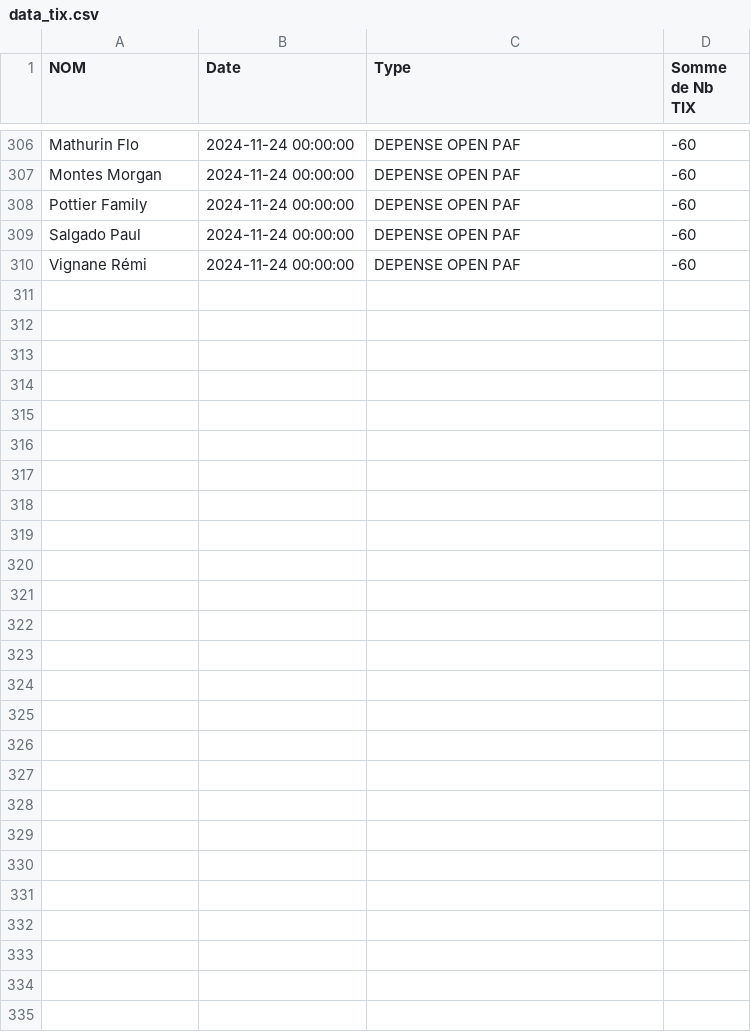
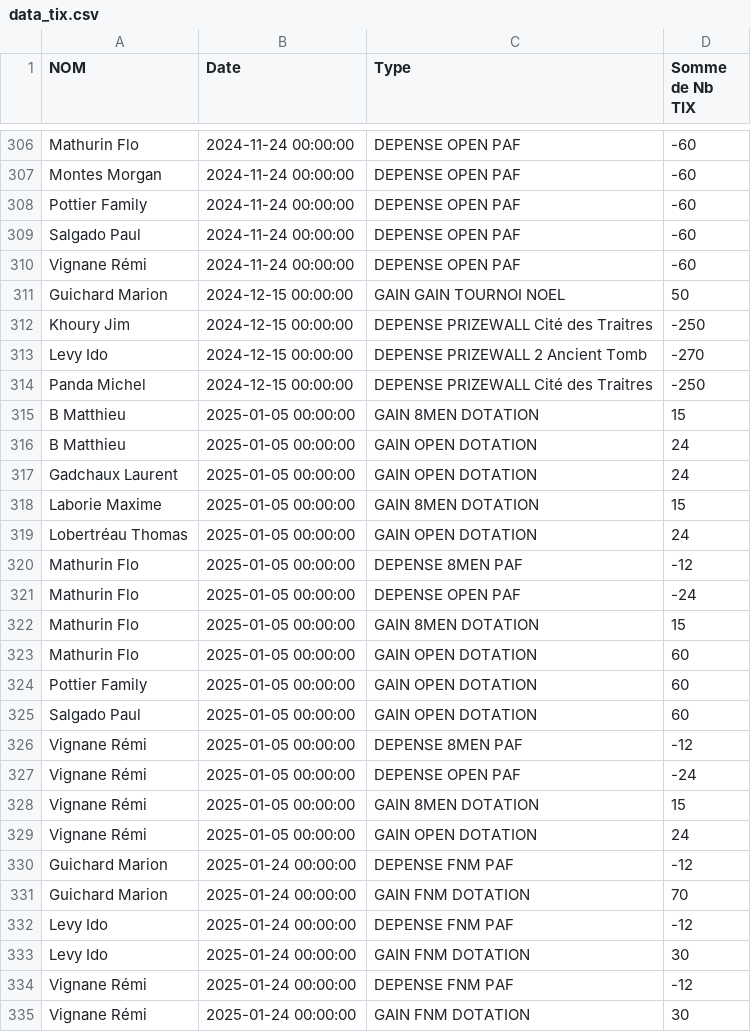
Before and after one commit to xennio29/MCB, a CSV file: src/assets/data_tix.csv, drawn as a sheet; only a part is shown, gaps mark what is left out; the diff names each change by its address in the sheet, - before the commit and + after, or states it on an @@ line.

```diff
--- a/src/assets/data_tix.csv
+++ b/src/assets/data_tix.csv
+row 311: Guichard Marion | 2024-12-15 00:00:00 | GAIN GAIN TOURNOI NOEL | 50
+row 312: Khoury Jim | 2024-12-15 00:00:00 | DEPENSE PRIZEWALL Cité des Traitres | -250
+row 313: Levy Ido | 2024-12-15 00:00:00 | DEPENSE PRIZEWALL 2 Ancient Tomb | -270
+row 314: Panda Michel | 2024-12-15 00:00:00 | DEPENSE PRIZEWALL Cité des Traitres | -250
+row 315: B Matthieu | 2025-01-05 00:00:00 | GAIN 8MEN DOTATION | 15
+row 316: B Matthieu | 2025-01-05 00:00:00 | GAIN OPEN DOTATION | 24
+row 317: Gadchaux Laurent | 2025-01-05 00:00:00 | GAIN OPEN DOTATION | 24
+row 318: Laborie Maxime | 2025-01-05 00:00:00 | GAIN 8MEN DOTATION | 15
+row 319: Lobertréau Thomas | 2025-01-05 00:00:00 | GAIN OPEN DOTATION | 24
+row 320: Mathurin Flo | 2025-01-05 00:00:00 | DEPENSE 8MEN PAF | -12
+row 321: Mathurin Flo | 2025-01-05 00:00:00 | DEPENSE OPEN PAF | -24
+row 322: Mathurin Flo | 2025-01-05 00:00:00 | GAIN 8MEN DOTATION | 15
+row 323: Mathurin Flo | 2025-01-05 00:00:00 | GAIN OPEN DOTATION | 60
+row 324: Pottier Family | 2025-01-05 00:00:00 | GAIN OPEN DOTATION | 60
+row 325: Salgado Paul | 2025-01-05 00:00:00 | GAIN OPEN DOTATION | 60
+row 326: Vignane Rémi | 2025-01-05 00:00:00 | DEPENSE 8MEN PAF | -12
+row 327: Vignane Rémi | 2025-01-05 00:00:00 | DEPENSE OPEN PAF | -24
+row 328: Vignane Rémi | 2025-01-05 00:00:00 | GAIN 8MEN DOTATION | 15
+row 329: Vignane Rémi | 2025-01-05 00:00:00 | GAIN OPEN DOTATION | 24
+row 330: Guichard Marion | 2025-01-24 00:00:00 | DEPENSE FNM PAF | -12
+row 331: Guichard Marion | 2025-01-24 00:00:00 | GAIN FNM DOTATION | 70
+row 332: Levy Ido | 2025-01-24 00:00:00 | DEPENSE FNM PAF | -12
+row 333: Levy Ido | 2025-01-24 00:00:00 | GAIN FNM DOTATION | 30
+row 334: Vignane Rémi | 2025-01-24 00:00:00 | DEPENSE FNM PAF | -12
+row 335: Vignane Rémi | 2025-01-24 00:00:00 | GAIN FNM DOTATION | 30
```
Also changed, not shown: 3 other files.
